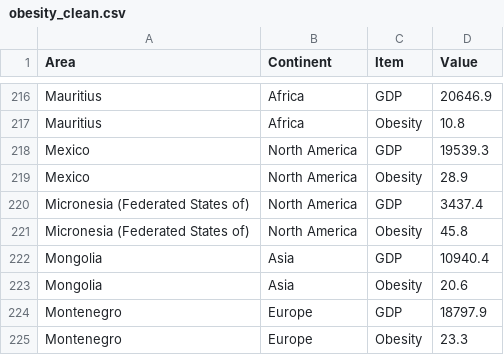
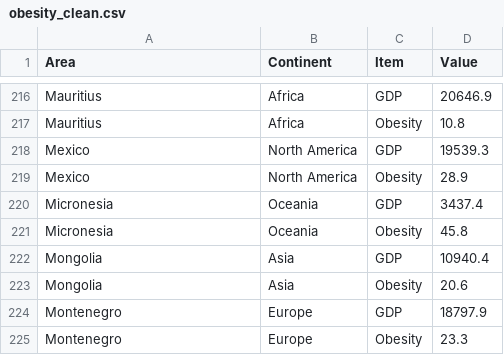
Before and after one commit to vgoh1/3179-map, a CSV file: data/obesity_clean.csv, drawn as a sheet; only a part is shown, gaps mark what is left out; the diff names each change by its address in the sheet, - before the commit and + after, or states it on an @@ line.

Commit message:
Update data

```diff
--- a/data/obesity_clean.csv
+++ b/data/obesity_clean.csv
-A220:A221 (Area): Micronesia (Federated States of)
+A220:A221 (Area): Micronesia
-B220:B221 (Continent): North America
+B220:B221 (Continent): Oceania
```
Also changed, not shown: 1 other file.
